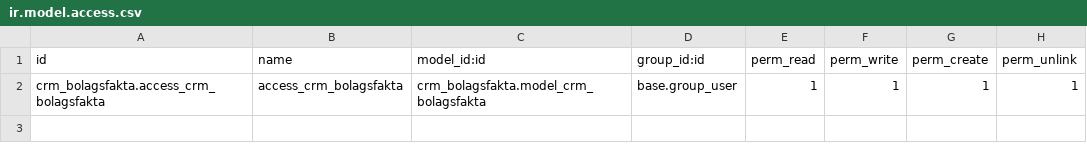
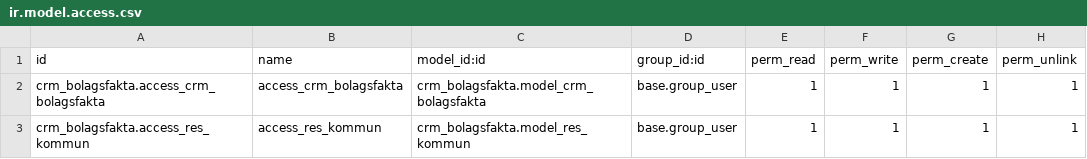
Before and after one commit to vertelab/odoo-crm, a CSV file: crm_bolagsfakta/security/ir.model.access.csv, drawn as a sheet.

Commit message:
switch kommun to record based

```diff
--- a/crm_bolagsfakta/security/ir.model.access.csv
+++ b/crm_bolagsfakta/security/ir.model.access.csv
@@ -2 +2,2 @@ id,name,model_id:id,group_id:id,perm_read,perm_write,perm_create,perm_unlink
 crm_bolagsfakta.access_crm_bolagsfakta,access_crm_bolagsfakta,crm_bolagsfakta.model_crm_bolagsfakta,base.group_user,1,1,1,1
+crm_bolagsfakta.access_res_kommun,access_res_kommun,crm_bolagsfakta.model_res_kommun,base.group_user,1,1,1,1
```
Also changed, not shown: 9 other files.
